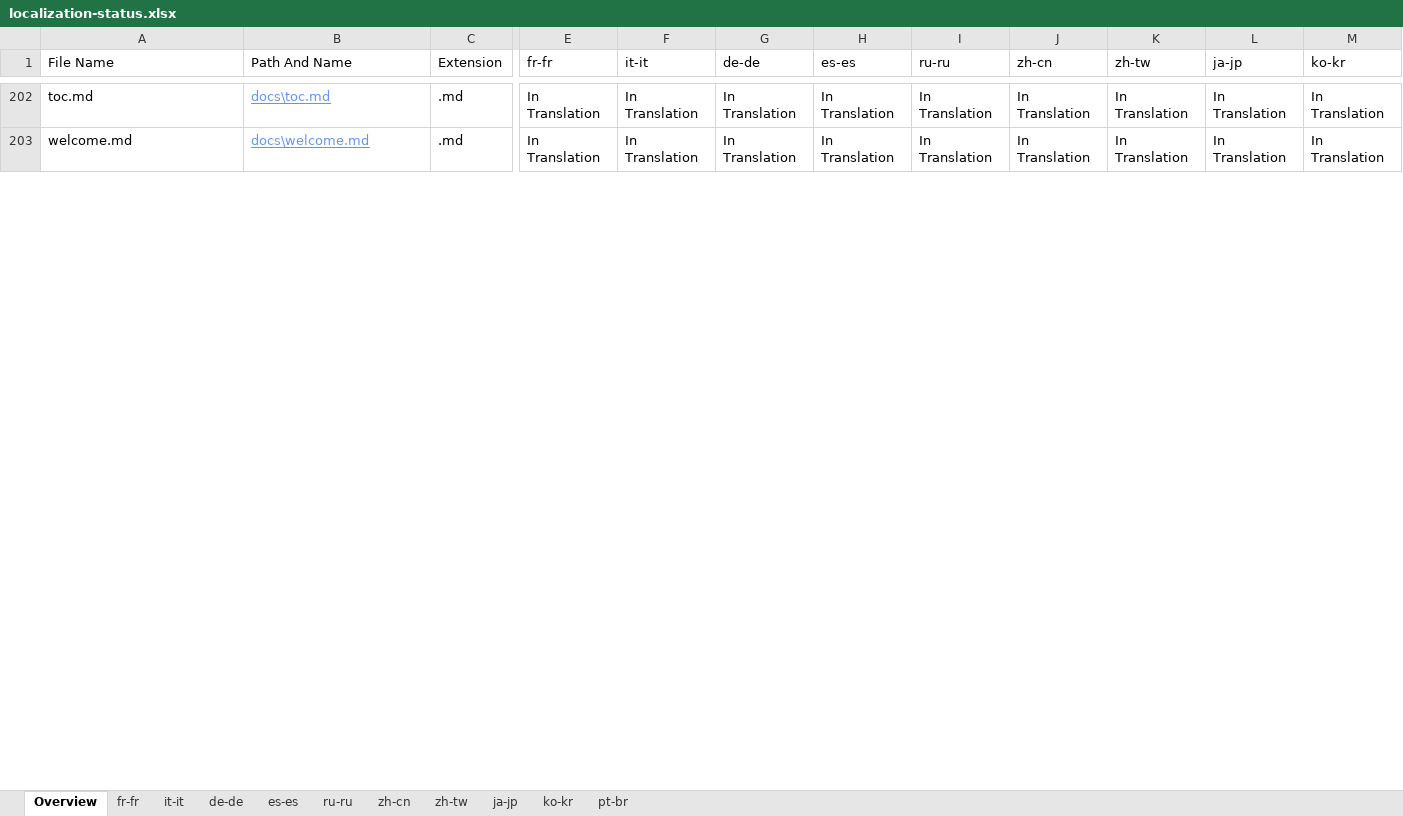
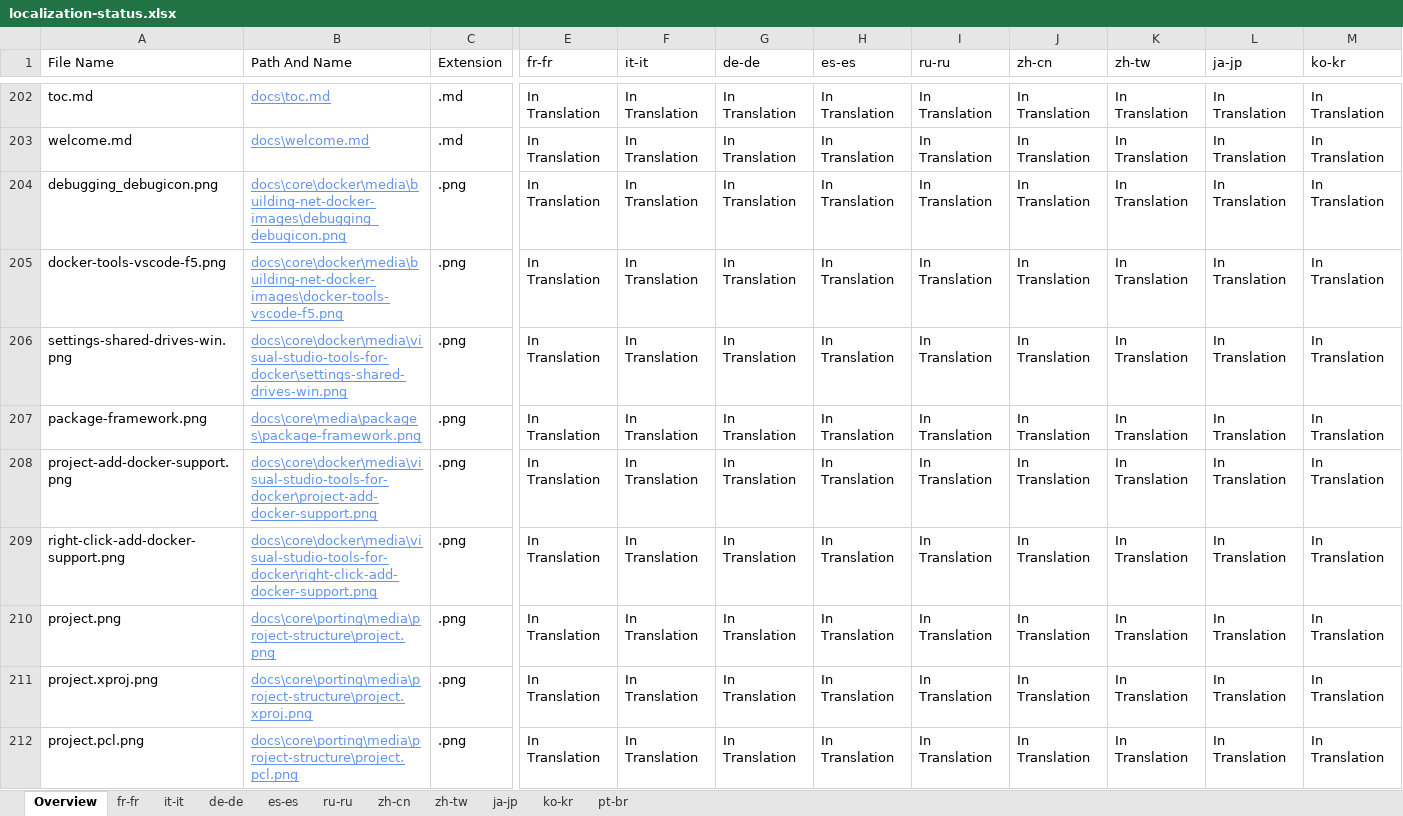
Before and after one commit to openpublishoperation/docs.handback, an Excel workbook: ol-handback/dotnet/docs/master/localization-status.xlsx, sheet Overview, drawn as a sheet; only a part is shown, gaps mark what is left out; values as stored, in another font and other column widths than the file's, no borders; table styles not drawn; rows hold the shown columns only; the diff covers the shown part only; the diff names each change by its address in the sheet, - before the commit and + after, or states it on an @@ line.

```diff
--- a/ol-handback/dotnet/docs/master/localization-status.xlsx (sheet Overview)
+++ b/ol-handback/dotnet/docs/master/localization-status.xlsx (sheet Overview)
+row 204: debugging_debugicon.png | docs\core\docker\media\building-net-docker-images\debugging_debugicon.png | .png | In Translation | In Translation | In Translation | In Translation | In Translation | In Translation | In Translation | In Translation | In Translation
+row 205: docker-tools-vscode-f5.png | docs\core\docker\media\building-net-docker-images\docker-tools-vscode-f5.png | .png | In Translation | In Translation | In Translation | In Translation | In Translation | In Translation | In Translation | In Translation | In Translation
+row 206: settings-shared-drives-win.png | docs\core\docker\media\visual-studio-tools-for-docker\settings-shared-drives-win.png | .png | In Translation | In Translation | In Translation | In Translation | In Translation | In Translation | In Translation | In Translation | In Translation
+row 207: package-framework.png | docs\core\media\packages\package-framework.png | .png | In Translation | In Translation | In Translation | In Translation | In Translation | In Translation | In Translation | In Translation | In Translation
+row 208: project-add-docker-support.png | docs\core\docker\media\visual-studio-tools-for-docker\project-add-docker-support.png | .png | In Translation | In Translation | In Translation | In Translation | In Translation | In Translation | In Translation | In Translation | In Translation
+row 209: right-click-add-docker-support.png | docs\core\docker\media\visual-studio-tools-for-docker\right-click-add-docker-support.png | .png | In Translation | In Translation | In Translation | In Translation | In Translation | In Translation | In Translation | In Translation | In Translation
+row 210: project.png | docs\core\porting\media\project-structure\project.png | .png | In Translation | In Translation | In Translation | In Translation | In Translation | In Translation | In Translation | In Translation | In Translation
+row 211: project.xproj.png | docs\core\porting\media\project-structure\project.xproj.png | .png | In Translation | In Translation | In Translation | In Translation | In Translation | In Translation | In Translation | In Translation | In Translation
+row 212: project.pcl.png | docs\core\porting\media\project-structure\project.pcl.png | .png | In Translation | In Translation | In Translation | In Translation | In Translation | In Translation | In Translation | In Translation | In Translation
```
Also changed, not shown: 48 added rows and 11 edited cells elsewhere in this sheet, sheet pt-br, sheet fr-fr, sheet it-it, sheet ko-kr, sheet de-de, sheet ru-ru, 4 more sheets.
